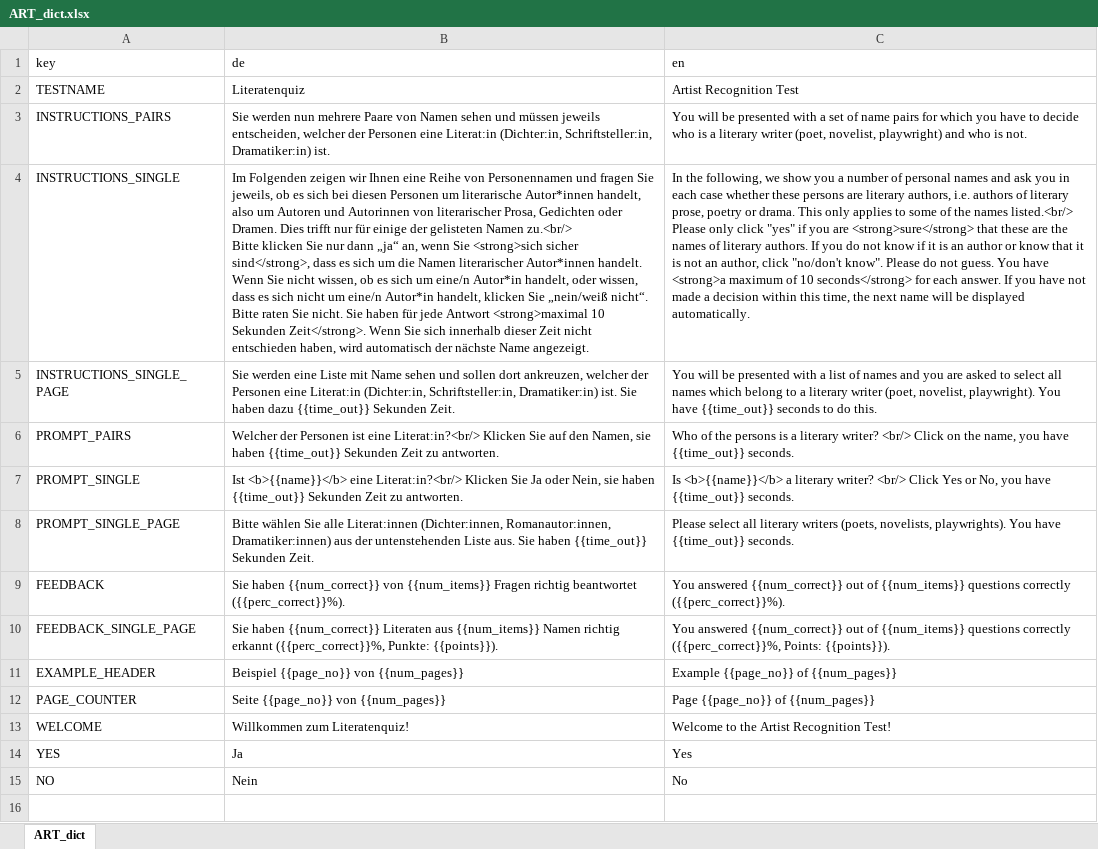
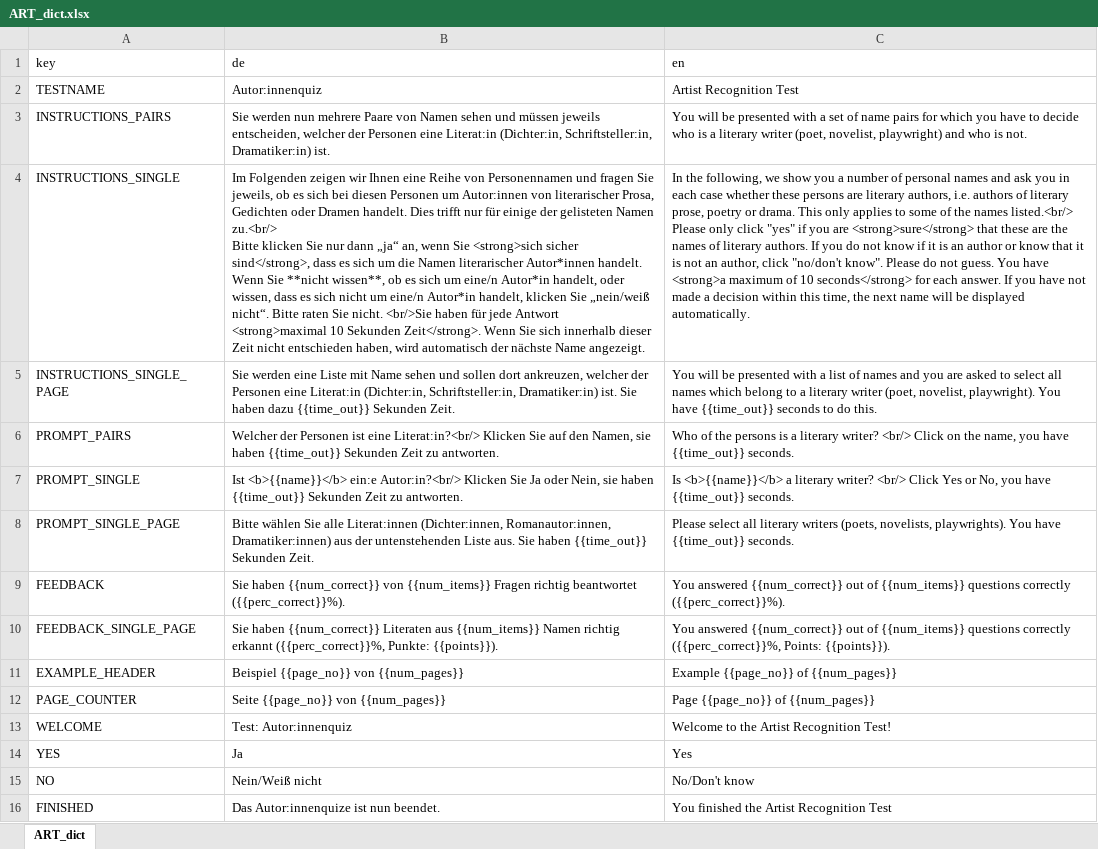
Before and after one commit to klausfrieler/mpipoet, an Excel workbook: data_raw/dicts/ART_dict.xlsx, sheet ART_dict, drawn as a sheet; values as stored, in another font and other column widths than the file's, no borders; ↵ is a line break in a cell; the diff names each change by its address in the sheet, - before the commit and + after, or states it on an @@ line.

```diff
--- a/data_raw/dicts/ART_dict.xlsx (sheet ART_dict)
+++ b/data_raw/dicts/ART_dict.xlsx (sheet ART_dict)
-B2 (de): Literatenquiz
+B2 (de): Autor:innenquiz
-B4 (de): …Personen um literarische Autor*innen handelt, also um Autoren und Autorinnen von literarischer Prosa, Gedichten oder Dramen. Dies trifft nur für einige der gelisteten Namen zu.<br/> ↵ Bitte klicken Sie nur dann „ja“ an, wenn Sie <strong>sich sicher sind</strong>, dass es sich um die Namen literarischer Autor*innen handelt. Wenn Sie nicht wissen, ob es sich um eine/n Autor*in handelt, oder wissen, dass es sich nicht um eine/n Autor*in handelt, klicken Sie „nein/weiß nicht“. Bitte raten Sie nicht. Sie haben für…
+B4 (de): …Personen um Autor:innen von literarischer Prosa, Gedichten oder Dramen handelt. Dies trifft nur für einige der gelisteten Namen zu.<br/> ↵ Bitte klicken Sie nur dann „ja“ an, wenn Sie <strong>sich sicher sind</strong>, dass es sich um die Namen literarischer Autor*innen handelt. Wenn Sie **nicht wissen**, ob es sich um eine/n Autor*in handelt, oder wissen, dass es sich nicht um eine/n Autor*in handelt, klicken Sie „nein/weiß nicht“. Bitte raten Sie nicht. <br/>Sie haben für…
-B7 (de): Ist <b>{{name}}</b> eine Literat:in?<br/> Klicken Sie…
+B7 (de): Ist <b>{{name}}</b> ein:e Autor:in?<br/> Klicken Sie…
-B13 (de): Willkommen zum Literatenquiz!
+B13 (de): Test: Autor:innenquiz
-B15 (de): Nein
+B15 (de): Nein/Weiß nicht
-C15 (en): No
+C15 (en): No/Don't know
+row 16: FINISHED | Das Autor:innenquize ist nun beendet. | You finished the Artist Recognition Test
```
Also changed, not shown: data_raw/dicts/ARA_dict.xlsx, data_raw/dicts/BFI_dict.xlsx, 8 other files.
